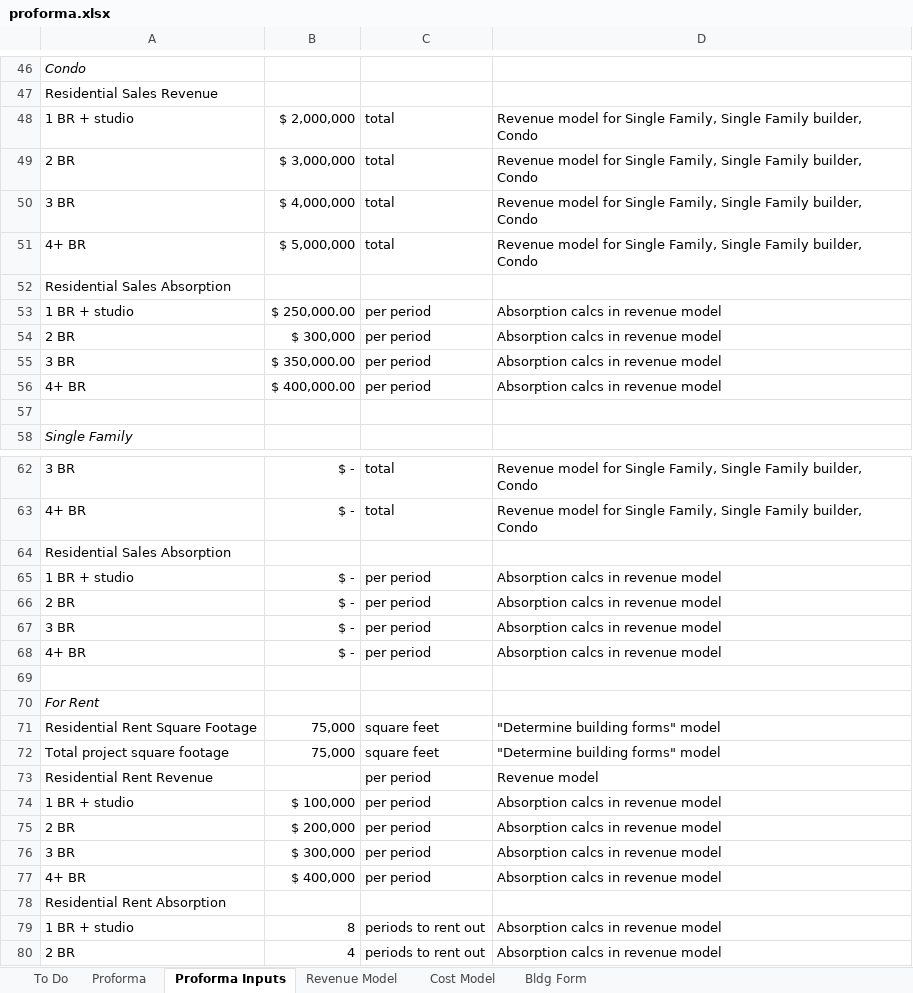
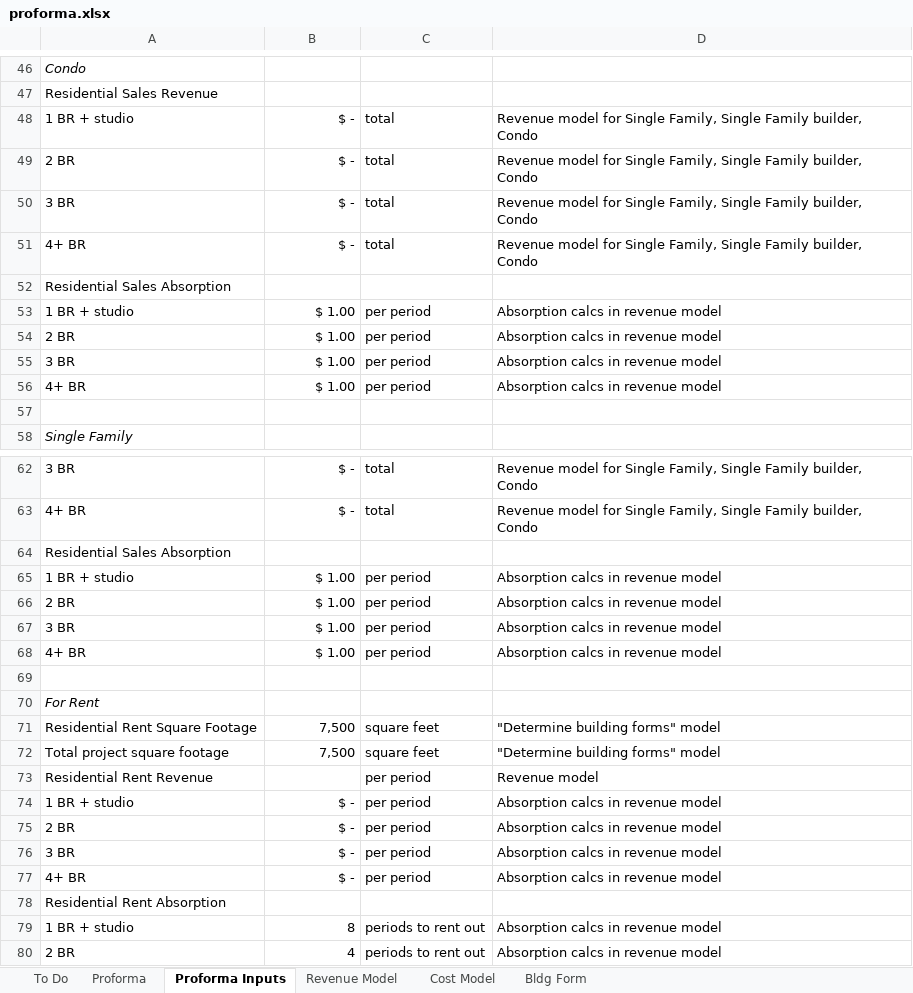
Before and after one commit to psrc/urbansim, an Excel workbook: urbansim_parcel/proposal/proforma.xlsx, sheet Proforma Inputs, drawn as a sheet; only a part is shown, gaps mark what is left out; values as stored, in another font and other column widths than the file's, no borders; removed rows and columns are numbered as before the commit, all else as after; the diff covers the shown part only; the diff names each change by its address in the sheet, - before the commit and + after, or states it on an @@ line.

Commit message:
the most up-to-date proforma spreadsheet
git-svn-id: https://svn.urbansim.org/src/trunk@18045 1513fa5d-83ce-422e-ae47-6967bb0fb594

```diff
--- a/urbansim_parcel/proposal/proforma.xlsx (sheet Proforma Inputs)
+++ b/urbansim_parcel/proposal/proforma.xlsx (sheet Proforma Inputs)
-B48: $ 2,000,000
+B48: $ -
-B49: $ 3,000,000
+B49: $ -
-B50: $ 4,000,000
+B50: $ -
-B51: $ 5,000,000
+B51: $ -
-B53: $ 250,000.00
+B53: $ 1.00
-B54: $ 300,000
+B54: $ 1.00
-B55: $ 350,000.00
+B55: $ 1.00
-B56: $ 400,000.00
+B56: $ 1.00
+row 65: 1 BR + studio | $ 1.00 | per period | Absorption calcs in revenue model
+row 66: 2 BR | $ 1.00 | per period | Absorption calcs in revenue model
+row 67: 3 BR | $ 1.00 | per period | Absorption calcs in revenue model
+row 68: 4+ BR | $ 1.00 | per period | Absorption calcs in revenue model
+row 69: (empty)
+row 71: Residential Rent Square Footage | 7,500 | square feet | "Determine building forms" model
+row 72: Total project square footage | 7,500 | square feet | "Determine building forms" model
-row 69: (empty)
-row 71: Residential Rent Square Footage | 75,000 | square feet | "Determine building forms" model
-row 72: Total project square footage | 75,000 | square feet | "Determine building forms" model
-row 74: 1 BR + studio | $ 100,000 | per period | Absorption calcs in revenue model
-row 75: 2 BR | $ 200,000 | per period | Absorption calcs in revenue model
-row 76: 3 BR | $ 300,000 | per period | Absorption calcs in revenue model
-row 77: 4+ BR | $ 400,000 | per period | Absorption calcs in revenue model
```
Also changed, not shown: 4 edited cells elsewhere in this sheet, sheet Proforma, formulas that keep their value.
